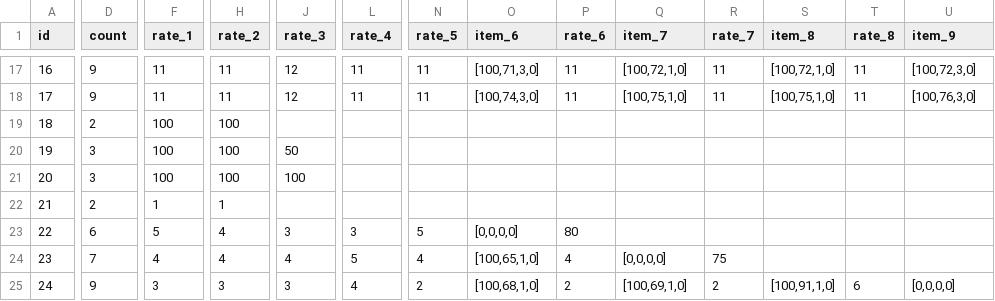
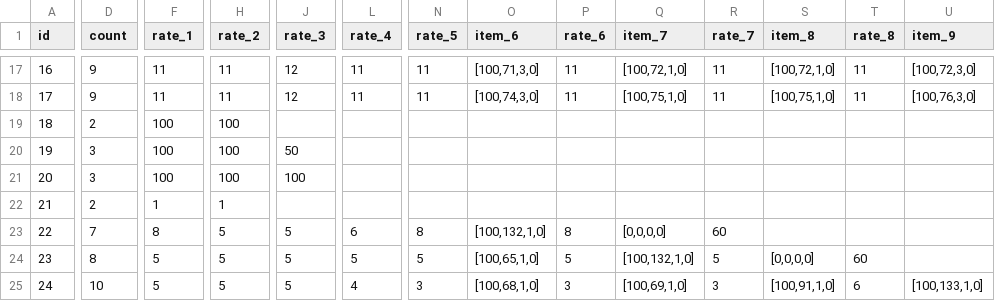
Before and after one commit to ecraftagency/rxheartbeat, a CSV file: data/csv/drop.csv, drawn as a sheet; only a part is shown, gaps mark what is left out; the diff covers the shown part only; the diff names each change by its address in the sheet, - before the commit and + after, or states it on an @@ line.

```diff
--- a/data/csv/drop.csv
+++ b/data/csv/drop.csv
-D23 (count): 6
+D23 (count): 7
-F23 (rate_1): 5
+F23 (rate_1): 8
-H23:H24 (rate_2): 4
+H23:H24 (rate_2): 5
-J23 (rate_3): 3
+J23 (rate_3): 5
-L23 (rate_4): 3
+L23 (rate_4): 6
-N23 (rate_5): 5
+N23 (rate_5): 8
-O23 (item_6): [0,0,0,0]
+O23 (item_6): [100,132,1,0]
-P23 (rate_6): 80
+P23 (rate_6): 8
-Q23 (item_7): (empty)
+Q23 (item_7): [0,0,0,0]
-R23 (rate_7): (empty)
+R23 (rate_7): 60
-D24 (count): 7
+D24 (count): 8
-F24 (rate_1): 4
+F24 (rate_1): 5
-J24 (rate_3): 4
+J24 (rate_3): 5
-N24 (rate_5): 4
+N24 (rate_5): 5
-P24 (rate_6): 4
+P24 (rate_6): 5
-Q24 (item_7): [0,0,0,0]
+Q24 (item_7): [100,132,1,0]
-R24 (rate_7): 75
+R24 (rate_7): 5
-S24 (item_8): (empty)
+S24 (item_8): [0,0,0,0]
-T24 (rate_8): (empty)
+T24 (rate_8): 60
-D25 (count): 9
+D25 (count): 10
-F25 (rate_1): 3
+F25 (rate_1): 5
-H25 (rate_2): 3
+H25 (rate_2): 5
-J25 (rate_3): 3
+J25 (rate_3): 5
-N25 (rate_5): 2
+N25 (rate_5): 3
-P25 (rate_6): 2
+P25 (rate_6): 3
-R25 (rate_7): 2
+R25 (rate_7): 3
-U25 (item_9): [0,0,0,0]
+U25 (item_9): [100,133,1,0]
```
Also changed, not shown: 13 edited cells elsewhere in this file, data/csv/companyEvent.csv, 29 other files.
